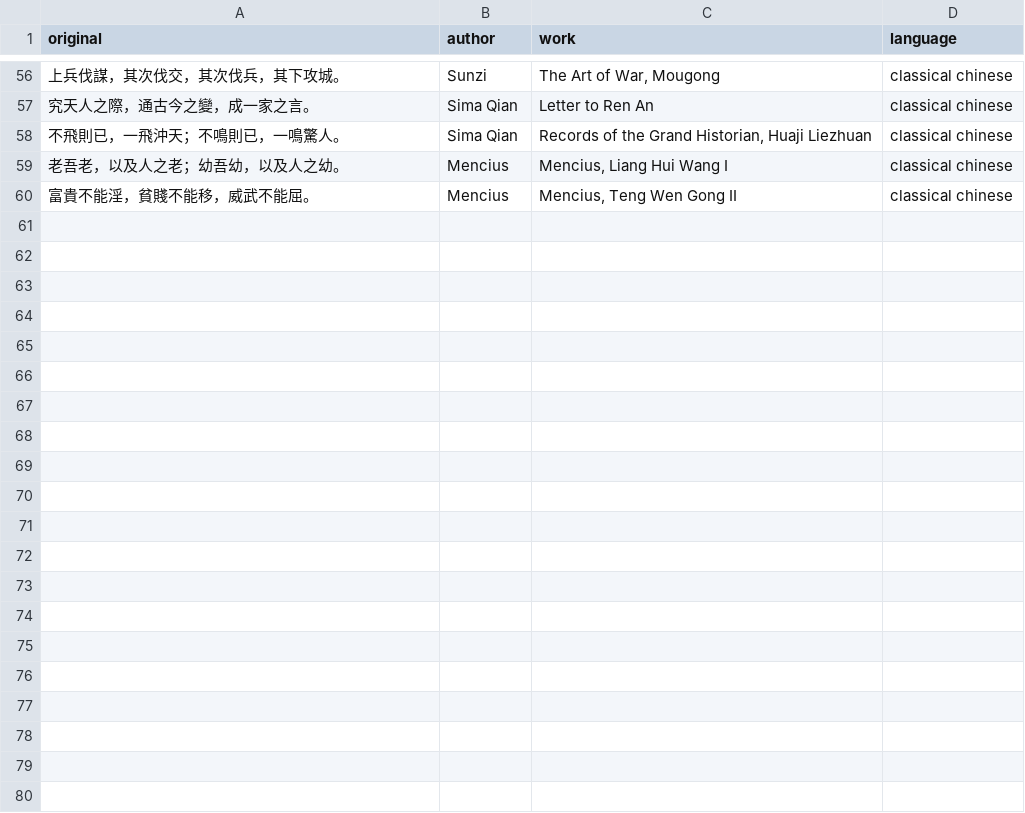
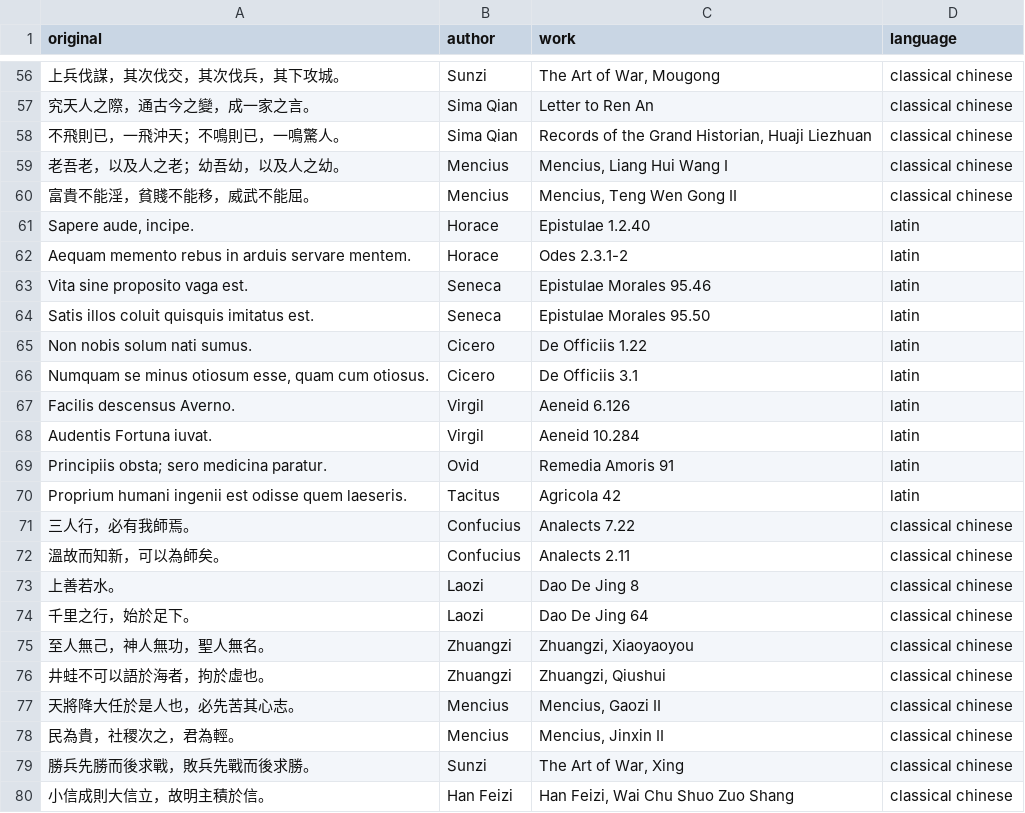
Before and after one commit to halchemylab/haqs-python-scripts, a CSV file: data/quotes.csv, drawn as a sheet; only a part is shown, gaps mark what is left out; the diff names each change by its address in the sheet, - before the commit and + after, or states it on an @@ line.

Commit message:
Add Latin and Classical Chinese quotes

```diff
--- a/data/quotes.csv
+++ b/data/quotes.csv
+row 61: Sapere aude, incipe. | Horace | Epistulae 1.2.40 | latin
+row 62: Aequam memento rebus in arduis servare mentem. | Horace | Odes 2.3.1-2 | latin
+row 63: Vita sine proposito vaga est. | Seneca | Epistulae Morales 95.46 | latin
+row 64: Satis illos coluit quisquis imitatus est. | Seneca | Epistulae Morales 95.50 | latin
+row 65: Non nobis solum nati sumus. | Cicero | De Officiis 1.22 | latin
+row 66: Numquam se minus otiosum esse, quam cum otiosus. | Cicero | De Officiis 3.1 | latin
+row 67: Facilis descensus Averno. | Virgil | Aeneid 6.126 | latin
+row 68: Audentis Fortuna iuvat. | Virgil | Aeneid 10.284 | latin
+row 69: Principiis obsta; sero medicina paratur. | Ovid | Remedia Amoris 91 | latin
+row 70: Proprium humani ingenii est odisse quem laeseris. | Tacitus | Agricola 42 | latin
+row 71: 三人行，必有我師焉。 | Confucius | Analects 7.22 | classical chinese
+row 72: 溫故而知新，可以為師矣。 | Confucius | Analects 2.11 | classical chinese
+row 73: 上善若水。 | Laozi | Dao De Jing 8 | classical chinese
+row 74: 千里之行，始於足下。 | Laozi | Dao De Jing 64 | classical chinese
+row 75: 至人無己，神人無功，聖人無名。 | Zhuangzi | Zhuangzi, Xiaoyaoyou | classical chinese
+row 76: 井蛙不可以語於海者，拘於虛也。 | Zhuangzi | Zhuangzi, Qiushui | classical chinese
+row 77: 天將降大任於是人也，必先苦其心志。 | Mencius | Mencius, Gaozi II | classical chinese
+row 78: 民為貴，社稷次之，君為輕。 | Mencius | Mencius, Jinxin II | classical chinese
+row 79: 勝兵先勝而後求戰，敗兵先戰而後求勝。 | Sunzi | The Art of War, Xing | classical chinese
+row 80: 小信成則大信立，故明主積於信。 | Han Feizi | Han Feizi, Wai Chu Shuo Zuo Shang | classical chinese
```
